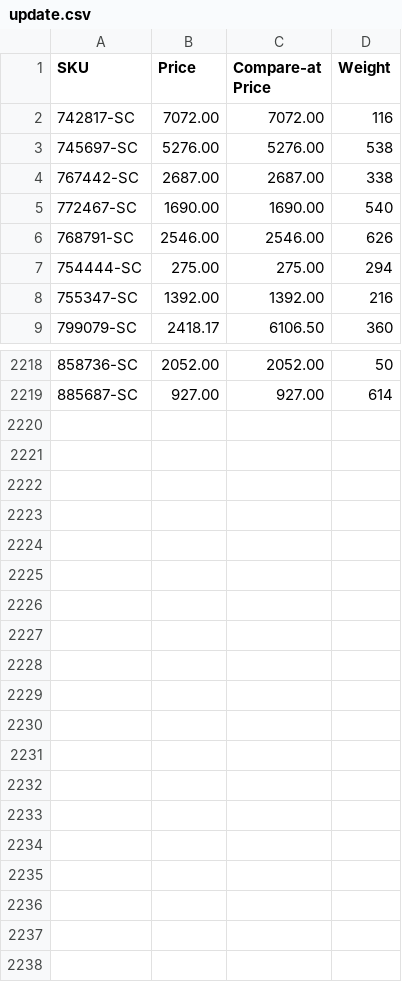
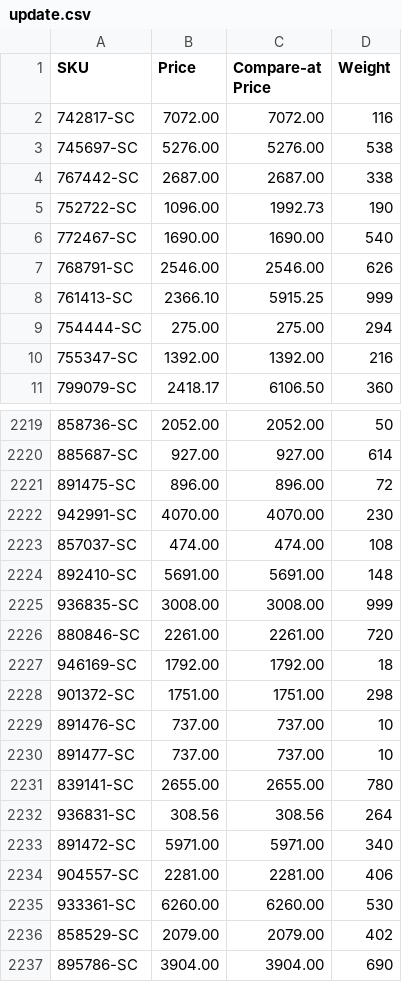
Before and after one commit to nosaj2783/cks-silverchef-sync, a CSV file: update.csv, drawn as a sheet; only a part is shown, gaps mark what is left out; the diff covers the shown part only; the diff names each change by its address in the sheet, - before the commit and + after, or states it on an @@ line.

```diff
--- a/update.csv
+++ b/update.csv
+row 5: 752722-SC | 1096.00 | 1992.73 | 190
+row 8: 761413-SC | 2366.10 | 5915.25 | 999
+row 2221: 891475-SC | 896.00 | 896.00 | 72
+row 2222: 942991-SC | 4070.00 | 4070.00 | 230
+row 2223: 857037-SC | 474.00 | 474.00 | 108
+row 2224: 892410-SC | 5691.00 | 5691.00 | 148
+row 2225: 936835-SC | 3008.00 | 3008.00 | 999
+row 2226: 880846-SC | 2261.00 | 2261.00 | 720
+row 2227: 946169-SC | 1792.00 | 1792.00 | 18
+row 2228: 901372-SC | 1751.00 | 1751.00 | 298
+row 2229: 891476-SC | 737.00 | 737.00 | 10
+row 2230: 891477-SC | 737.00 | 737.00 | 10
+row 2231: 839141-SC | 2655.00 | 2655.00 | 780
+row 2232: 936831-SC | 308.56 | 308.56 | 264
+row 2233: 891472-SC | 5971.00 | 5971.00 | 340
+row 2234: 904557-SC | 2281.00 | 2281.00 | 406
+row 2235: 933361-SC | 6260.00 | 6260.00 | 530
+row 2236: 858529-SC | 2079.00 | 2079.00 | 402
+row 2237: 895786-SC | 3904.00 | 3904.00 | 690
```
Also changed, not shown: 13 added rows and 14 removed rows elsewhere in this file, archive.csv, 2 other files.
